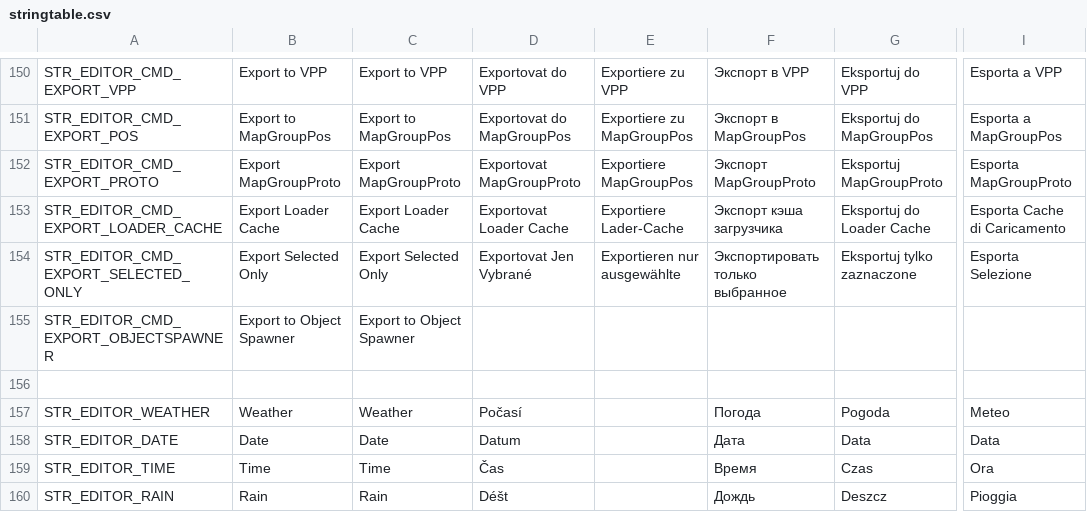
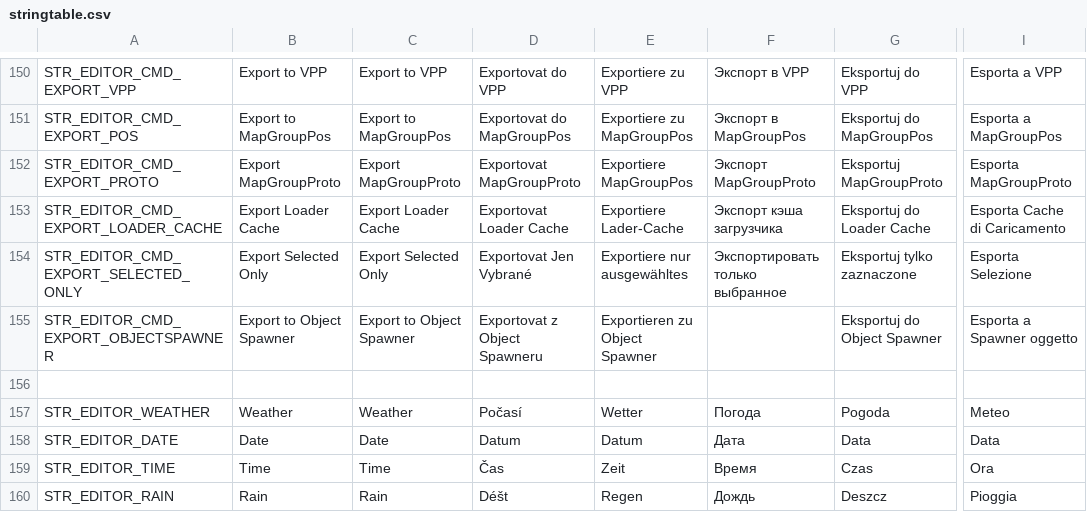
Before and after one commit to InclementDab/DayZ-Editor, a CSV file: DayZEditor/Scripts/stringtable.csv, drawn as a sheet; only a part is shown, gaps mark what is left out; the diff covers the shown part only; the diff names each change by its address in the sheet, - before the commit and + after, or states it on an @@ line.

Commit message:
Update stringtable.csv

```diff
--- a/DayZEditor/Scripts/stringtable.csv
+++ b/DayZEditor/Scripts/stringtable.csv
-E154: Exportieren nur ausgewählte
+E154: Exportiere nur ausgewähltes
-D155: (empty)
+D155: Exportovat z Object Spawneru
-E155: (empty)
+E155: Exportieren zu Object Spawner
-G155: (empty)
+G155: Eksportuj do Object Spawner
-I155: (empty)
+I155: Esporta a Spawner oggetto
-E157: (empty)
+E157: Wetter
-E158: (empty)
+E158: Datum
-E159: (empty)
+E159: Zeit
-E160: (empty)
+E160: Regen
```
Also changed, not shown: 1 added row, 1 removed row and 61 edited cells elsewhere in this file.
